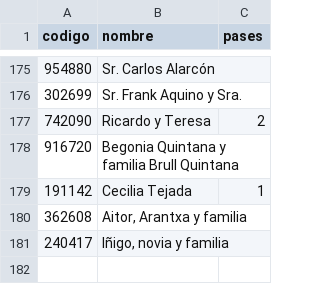
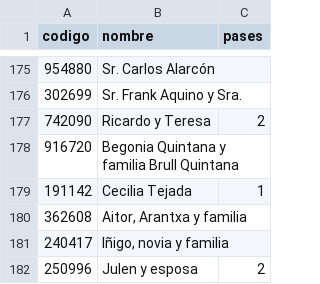
Before and after one commit to SalvatoreCordano/Boda-LuciaySalvatore, a CSV file: invitados.csv, drawn as a sheet; only a part is shown, gaps mark what is left out; the diff names each change by its address in the sheet, - before the commit and + after, or states it on an @@ line.

```diff
--- a/invitados.csv
+++ b/invitados.csv
+row 182: 250996 | Julen y esposa | 2
```
